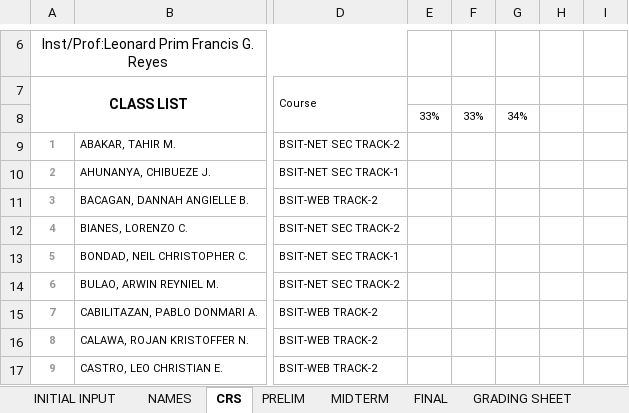
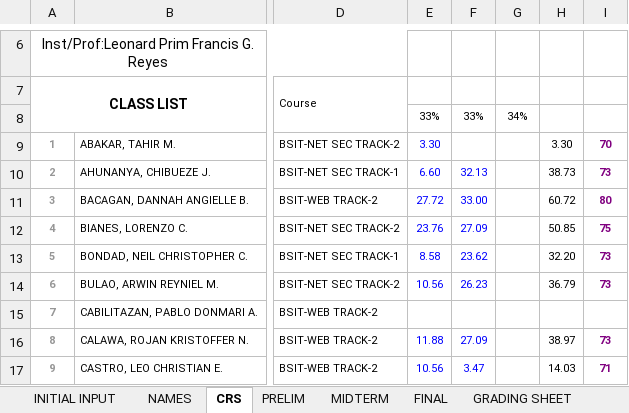
Before and after one commit to primusr/2T1718CR, an Excel workbook: CR.21718.ITE32A.xlsx, sheet CRS, drawn as a sheet; only a part is shown, gaps mark what is left out; values as stored, in another font and other column widths than the file's, no borders; conditional formats not drawn; the diff covers the shown part only; the diff names each change by its address in the sheet, - before the commit and + after, or states it on an @@ line.

```diff
--- a/CR.21718.ITE32A.xlsx (sheet CRS)
+++ b/CR.21718.ITE32A.xlsx (sheet CRS)
-E9: (empty)
+E9: 3.30
-H9: (empty)
+H9: 3.30
-I9: (empty)
+I9: 70
-E10: (empty)
+E10: 6.60
-F10: (empty)
+F10: 32.13
-H10: (empty)
+H10: 38.73
-I10: (empty)
+I10: 73
-E11: (empty)
+E11: 27.72
-F11: (empty)
+F11: 33.00
-H11: (empty)
+H11: 60.72
-I11: (empty)
+I11: 80
-E12: (empty)
+E12: 23.76
-F12: (empty)
+F12: 27.09
-H12: (empty)
+H12: 50.85
-I12: (empty)
+I12: 75
-E13: (empty)
+E13: 8.58
-F13: (empty)
+F13: 23.62
-H13: (empty)
+H13: 32.20
-I13:I14: (empty)
+I13:I14: 73
-E14: (empty)
+E14: 10.56
-F14: (empty)
+F14: 26.23
-H14: (empty)
+H14: 36.79
-E16: (empty)
+E16: 11.88
-F16: (empty)
+F16: 27.09
-H16: (empty)
+H16: 38.97
-I16: (empty)
+I16: 73
-E17: (empty)
+E17: 10.56
-F17: (empty)
+F17: 3.47
-H17: (empty)
+H17: 14.03
-I17: (empty)
+I17: 71
```
Also changed, not shown: 114 edited cells elsewhere in this sheet, sheet PRELIM, sheet GRADING SHEET.
